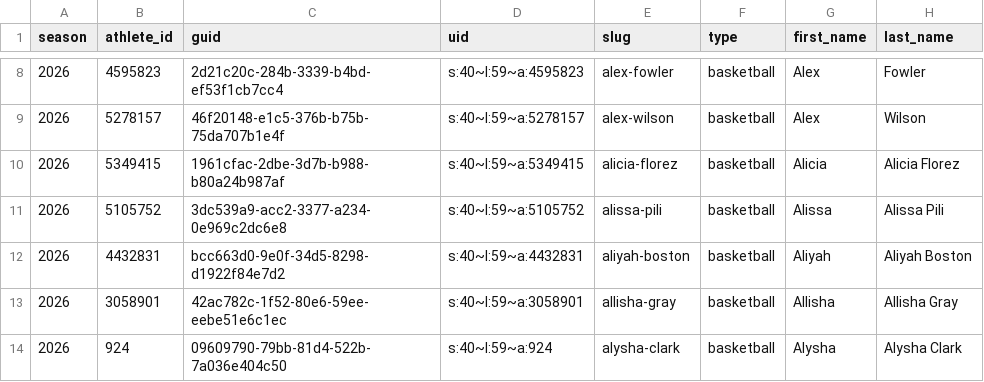
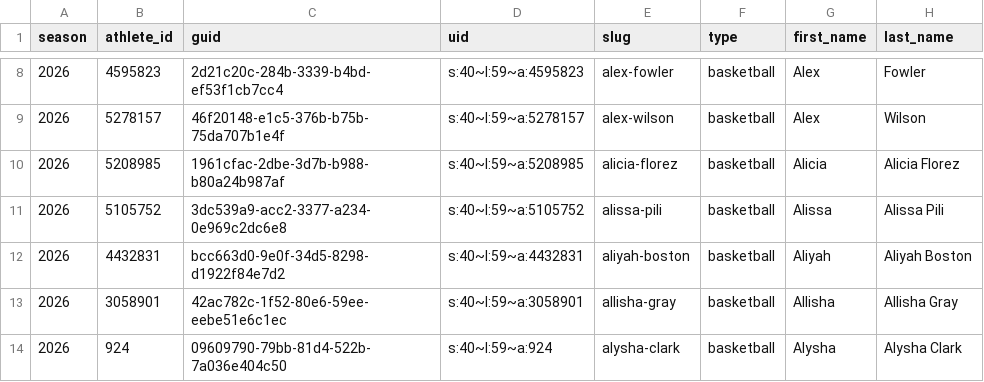
Before and after one commit to kbsmd-sportsmusicdata/wnba-pbpstats-2026-pipeline, a CSV file: analysis/role_fulfillment_matrix/data/live_inputs/player_core_2026.csv, drawn as a sheet; only a part is shown, gaps mark what is left out; the diff names each change by its address in the sheet, - before the commit and + after, or states it on an @@ line.

```diff
--- a/analysis/role_fulfillment_matrix/data/live_inputs/player_core_2026.csv
+++ b/analysis/role_fulfillment_matrix/data/live_inputs/player_core_2026.csv
-B10 (athlete_id): 5349415
+B10 (athlete_id): 5208985
-D10 (uid): s:40~l:59~a:5349415
+D10 (uid): s:40~l:59~a:5208985
```
Also changed, not shown: analysis/role_fulfillment_matrix/config/player_eligibility_2026.csv, analysis/role_fulfillment_matrix/data/review/player_identity_crosswalk_2026.csv, 2 other files.
